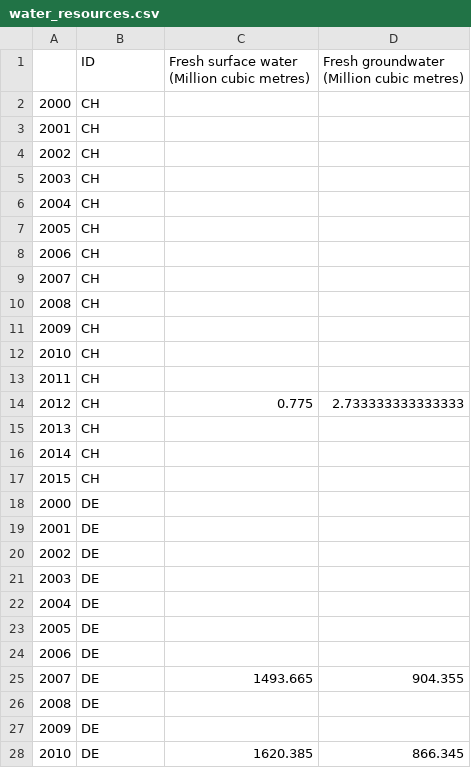
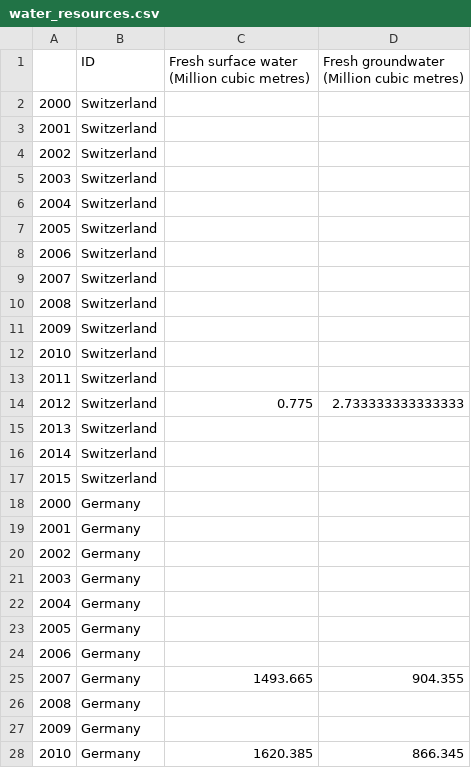
Before and after one commit to ekaterinailin/dustycrocodile, a CSV file: Danube/water_resources.csv, drawn as a sheet; only a part is shown; the diff covers the shown part only.

```diff
--- a/Danube/water_resources.csv
+++ b/Danube/water_resources.csv
@@ -1,28 +1,28 @@
 ,ID,Fresh surface water (Million cubic metres),Fresh groundwater (Million cubic metres)
-2000,CH,,
-2001,CH,,
-2002,CH,,
-2003,CH,,
-2004,CH,,
-2005,CH,,
-2006,CH,,
-2007,CH,,
-2008,CH,,
-2009,CH,,
-2010,CH,,
-2011,CH,,
-2012,CH,0.775,2.733333333333333
-2013,CH,,
-2014,CH,,
-2015,CH,,
-2000,DE,,
-2001,DE,,
-2002,DE,,
-2003,DE,,
-2004,DE,,
-2005,DE,,
-2006,DE,,
-2007,DE,1493.665,904.355
-2008,DE,,
-2009,DE,,
-2010,DE,1620.385,866.345
+2000,Switzerland,,
+2001,Switzerland,,
+2002,Switzerland,,
+2003,Switzerland,,
+2004,Switzerland,,
+2005,Switzerland,,
+2006,Switzerland,,
+2007,Switzerland,,
+2008,Switzerland,,
+2009,Switzerland,,
+2010,Switzerland,,
+2011,Switzerland,,
+2012,Switzerland,0.775,2.733333333333333
+2013,Switzerland,,
+2014,Switzerland,,
+2015,Switzerland,,
+2000,Germany,,
+2001,Germany,,
+2002,Germany,,
+2003,Germany,,
+2004,Germany,,
+2005,Germany,,
+2006,Germany,,
+2007,Germany,1493.665,904.355
+2008,Germany,,
+2009,Germany,,
+2010,Germany,1620.385,866.345
```
Also changed, not shown: 133 edited cells elsewhere in this file, 1 other file.
